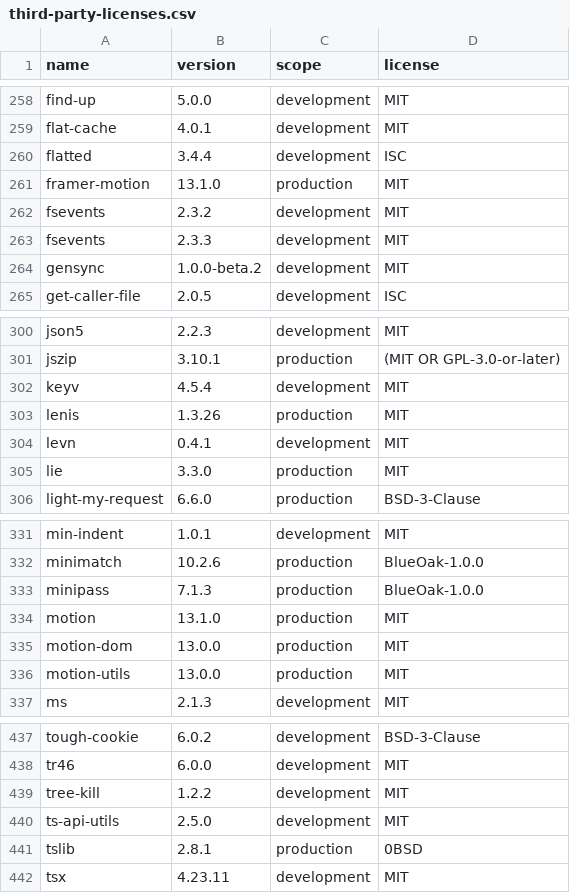
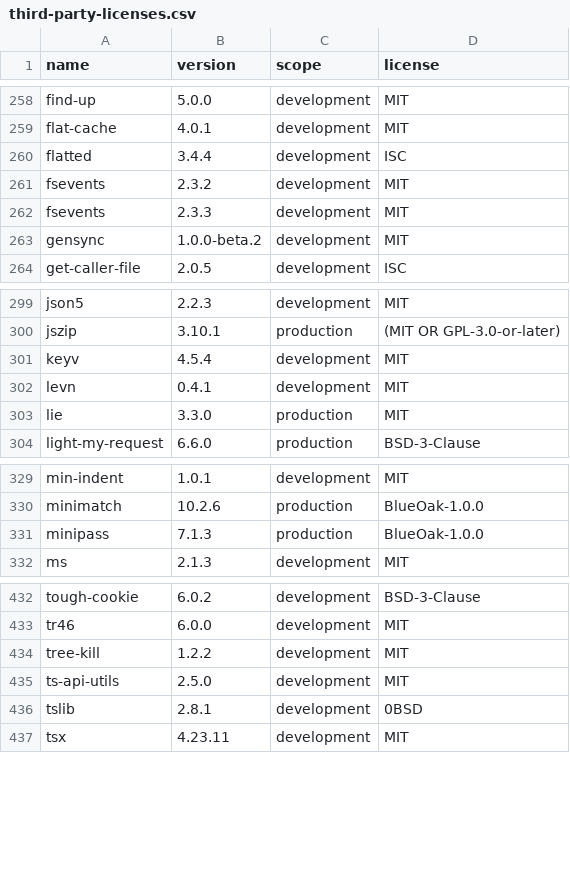
Before and after one commit to profdorly/narralume, a CSV file: docs/third-party-licenses.csv, drawn as a sheet; only a part is shown, gaps mark what is left out.

Commit message:
perf(web): shelf hover effects in CSS; drop motion and lenis
The shelf was the only user of motion (three hover transforms and a static
rotate) and lenis (a smooth-scroll loop running every animation frame while
the shelf was open). CSS transitions do the same, and base.css already
honours prefers-reduced-motion. The shelf chunk drops from 199 kB to 59 kB
(gzip 59 kB to 15 kB), and five packages leave the dependency tree.

```diff
--- a/docs/third-party-licenses.csv
+++ b/docs/third-party-licenses.csv
@@ -260,3 +260,2 @@ name,version,scope,license
 "flatted","3.4.4","development","ISC"
-"framer-motion","13.1.0","production","MIT"
 "fsevents","2.3.2","development","MIT"
@@ -302,3 +301,2 @@ name,version,scope,license
 "keyv","4.5.4","development","MIT"
-"lenis","1.3.26","production","MIT"
 "levn","0.4.1","development","MIT"
@@ -333,5 +331,2 @@ name,version,scope,license
 "minipass","7.1.3","production","BlueOak-1.0.0"
-"motion","13.1.0","production","MIT"
-"motion-dom","13.0.0","production","MIT"
-"motion-utils","13.0.0","production","MIT"
 "ms","2.1.3","development","MIT"
@@ -440,3 +435,3 @@ name,version,scope,license
 "ts-api-utils","2.5.0","development","MIT"
-"tslib","2.8.1","production","0BSD"
+"tslib","2.8.1","development","0BSD"
 "tsx","4.23.11","development","MIT"
```
Also changed, not shown: 8 other files.
